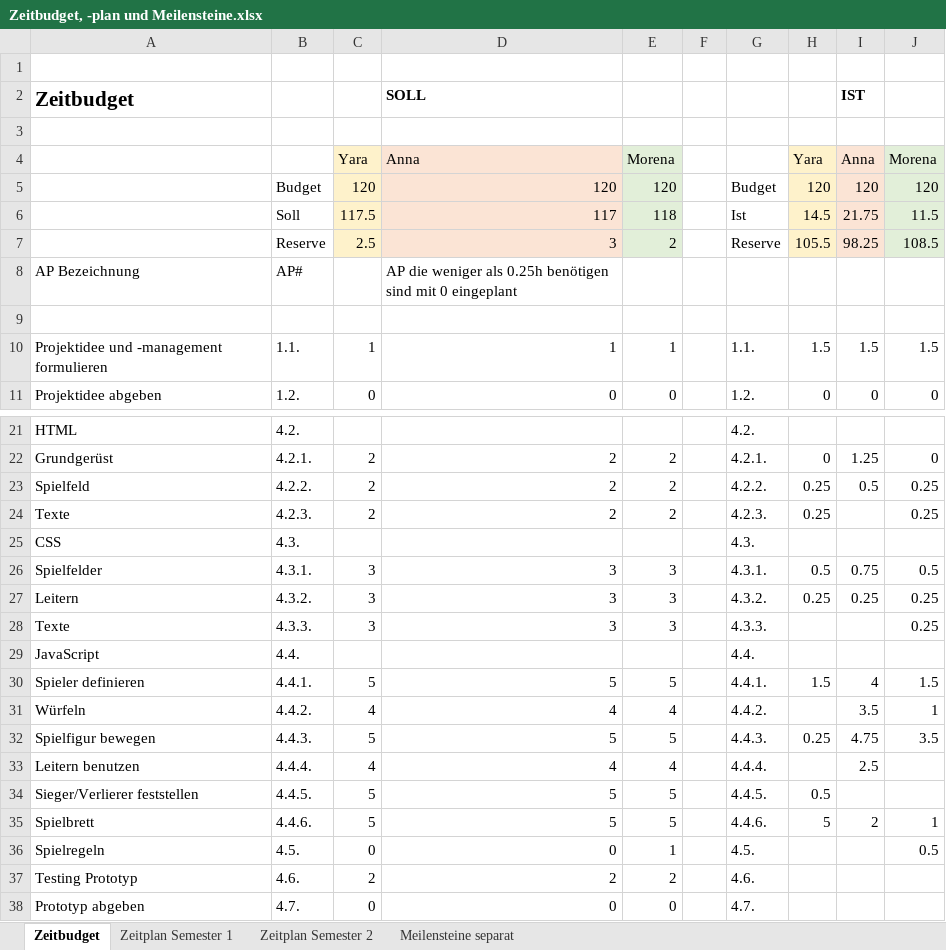
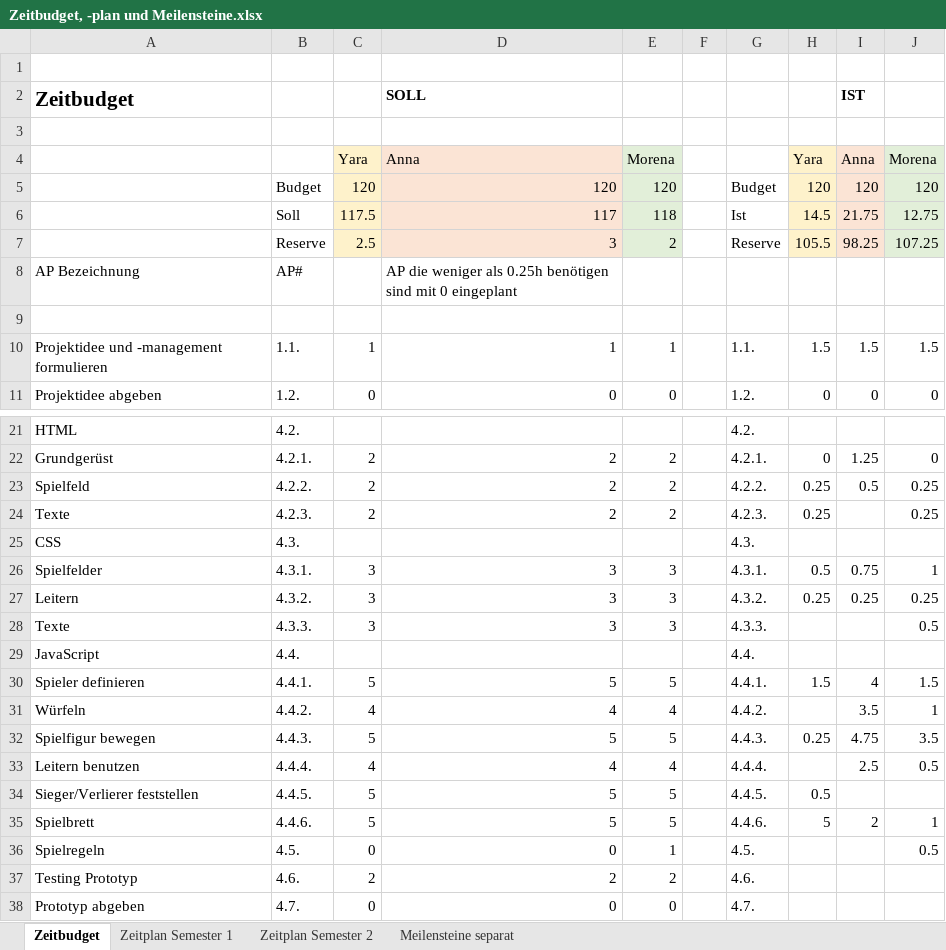
Before and after one commit to anna-staub/leiterlispiel, an Excel workbook: documents/Zeitbudget, -plan und Meilensteine.xlsx, sheet Zeitbudget, drawn as a sheet; only a part is shown, gaps mark what is left out; values as stored, in another font and other column widths than the file's, no borders; the diff names each change by its address in the sheet, - before the commit and + after, or states it on an @@ line.

Commit message:
update zeitbudget

```diff
--- a/documents/Zeitbudget, -plan und Meilensteine.xlsx (sheet Zeitbudget)
+++ b/documents/Zeitbudget, -plan und Meilensteine.xlsx (sheet Zeitbudget)
-J6: 11.5
+J6: 12.75
-J7: 108.5
+J7: 107.25
-J26: 0.5
+J26: 1
-J28: 0.25
+J28: 0.5
-J33: (empty)
+J33: 0.5
```
